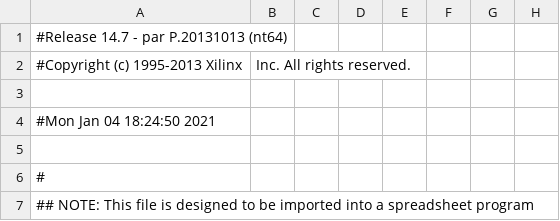
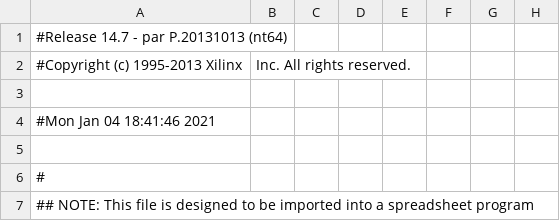
Before and after one commit to CherylQL/PACMAN_Repo, a CSV file: ise/Top_pad.csv, drawn as a sheet; only a part is shown; the diff names each change by its address in the sheet, - before the commit and + after, or states it on an @@ line.

```diff
--- a/ise/Top_pad.csv
+++ b/ise/Top_pad.csv
-A4: #Mon Jan 04 18:24:50 2021
+A4: #Mon Jan 04 18:41:46 2021
```
Also changed, not shown: 47 other files.
